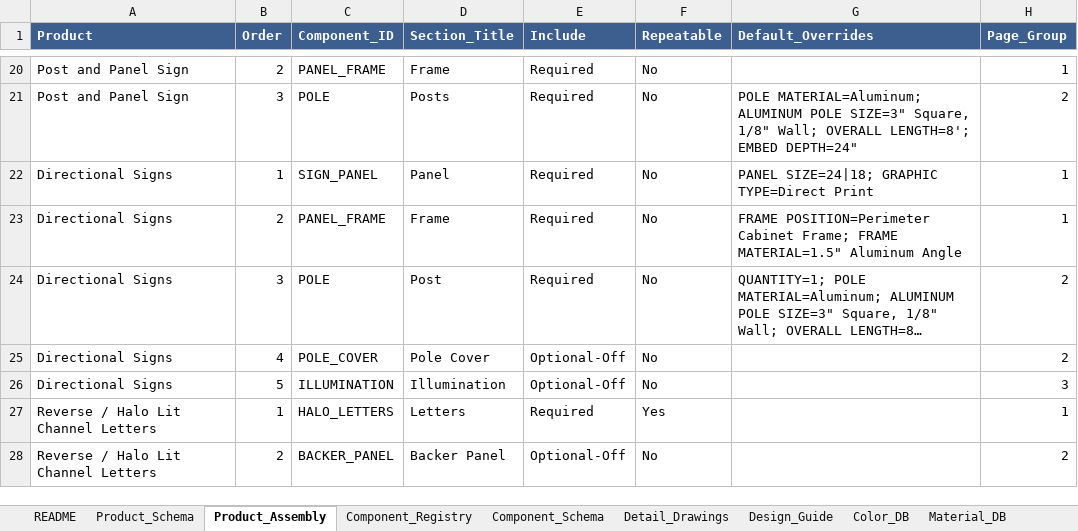
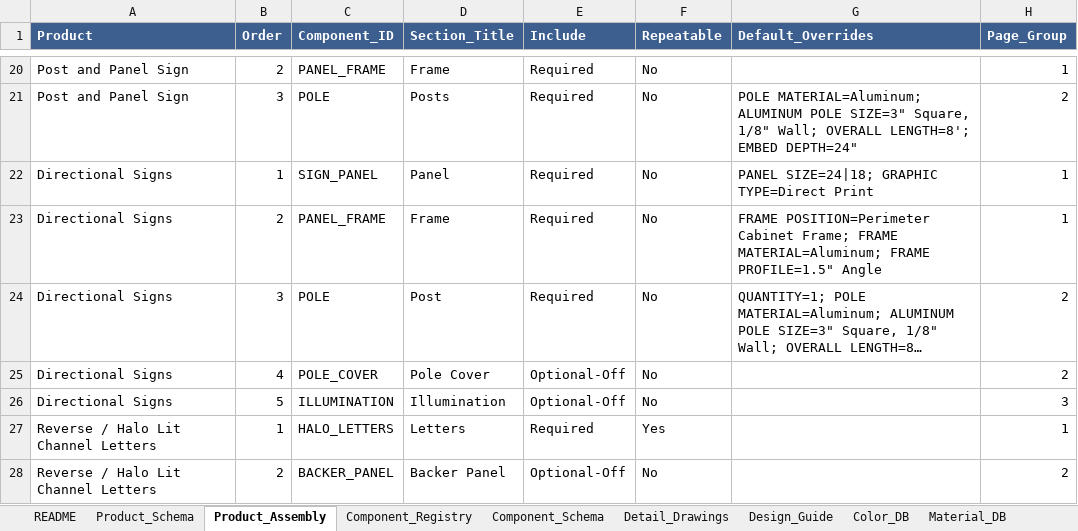
Before and after one commit to The-Sign-Store/Proof-Generation-Tool, an Excel workbook: 1_Google_Sheet/Sign_Proof_Specifications_App_Data.xlsx, sheet Product_Assembly, drawn as a sheet; only a part is shown, gaps mark what is left out; long unchanged cells end in …; values as stored, in another font and other column widths than the file's, no borders; the diff names each change by its address in the sheet, - before the commit and + after, or states it on an @@ line.

```diff
--- a/1_Google_Sheet/Sign_Proof_Specifications_App_Data.xlsx (sheet Product_Assembly)
+++ b/1_Google_Sheet/Sign_Proof_Specifications_App_Data.xlsx (sheet Product_Assembly)
-G23 (Default_Overrides): …Frame; FRAME MATERIAL=1.5" Aluminum Angle
+G23 (Default_Overrides): …Frame; FRAME MATERIAL=Aluminum; FRAME PROFILE=1.5" Angle
```
Also changed, not shown: sheet Component_Schema, sheet README, 6 other files.
